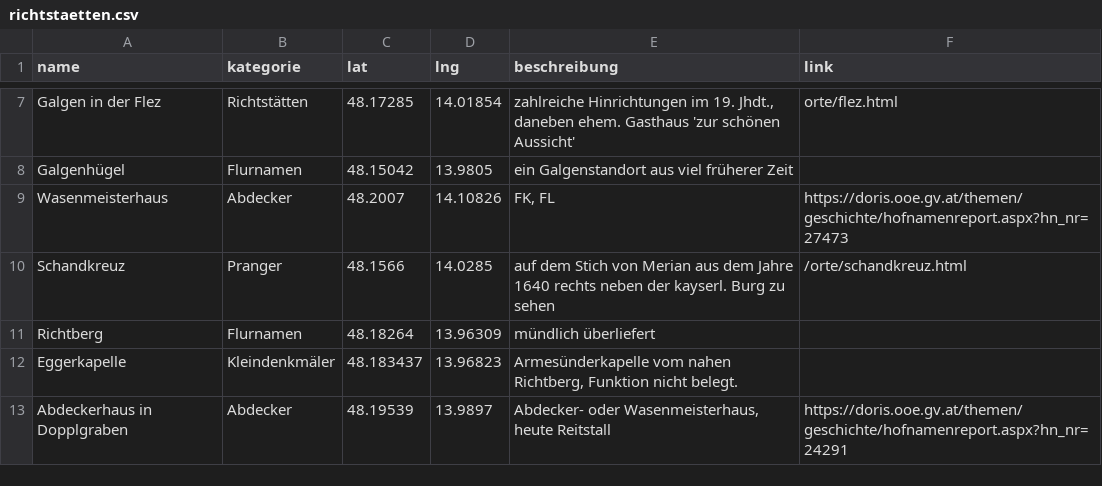
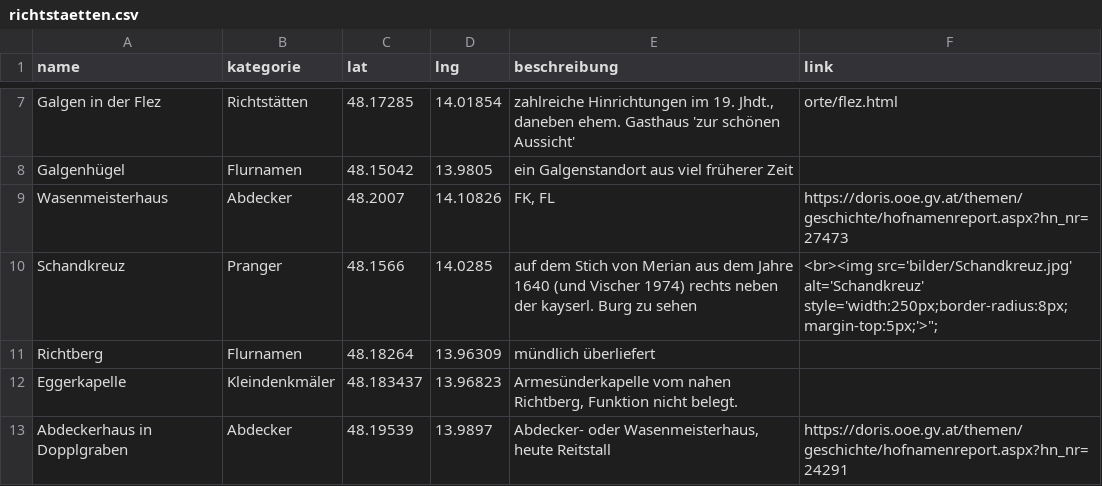
Before and after one commit to wolfundrabe/richtstaetten-ooe, a CSV file: daten/richtstaetten.csv, drawn as a sheet; only a part is shown, gaps mark what is left out.

Commit message:
Add files via upload

```diff
--- a/daten/richtstaetten.csv
+++ b/daten/richtstaetten.csv
@@ -9,3 +9,3 @@ Galgenhügel,Flurnamen,48.15042,13.9805,ein Galgenstandort aus viel früherer Ze
 Wasenmeisterhaus,Abdecker,48.2007,14.10826,"FK, FL",https://doris.ooe.gv.at/themen/geschichte/hofnamenreport.aspx?hn_nr=27473
-Schandkreuz,Pranger,48.1566,14.0285,auf dem Stich von Merian aus dem Jahre 1640 rechts neben der kayserl. Burg zu sehen,/orte/schandkreuz.html
+Schandkreuz,Pranger,48.1566,14.0285,auf dem Stich von Merian aus dem Jahre 1640 (und Vischer 1974) rechts neben der kayserl. Burg zu sehen,"<br><img src='bilder/Schandkreuz.jpg' alt='Schandkreuz' style='width:250px;border-radius:8px;margin-top:5px;'>"";"
 Richtberg,Flurnamen,48.18264,13.96309,mündlich überliefert,
```
